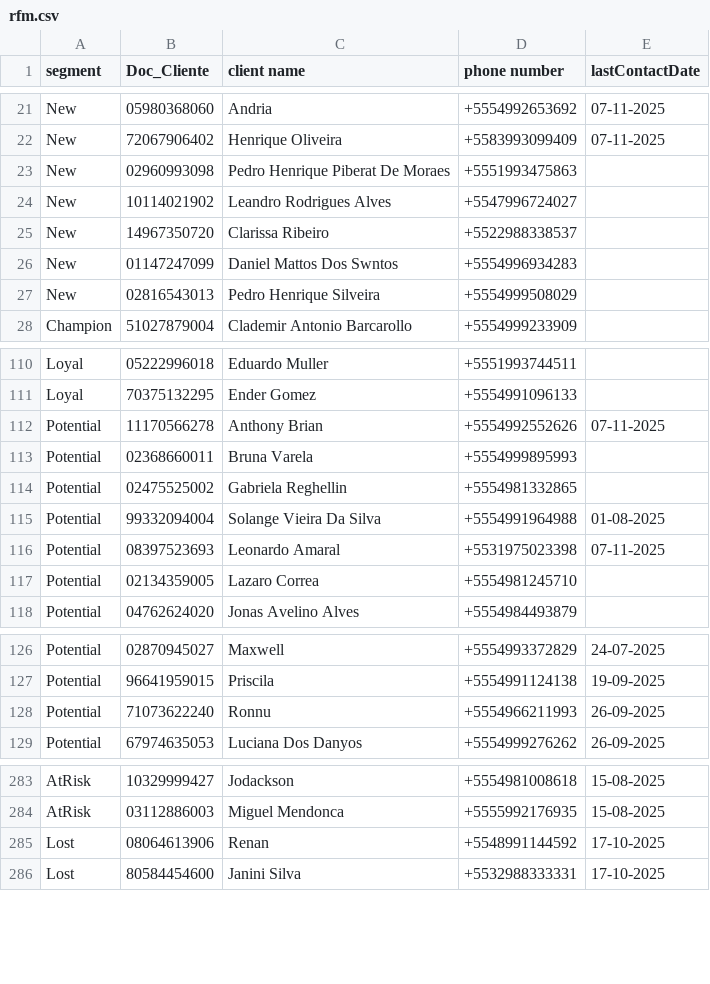
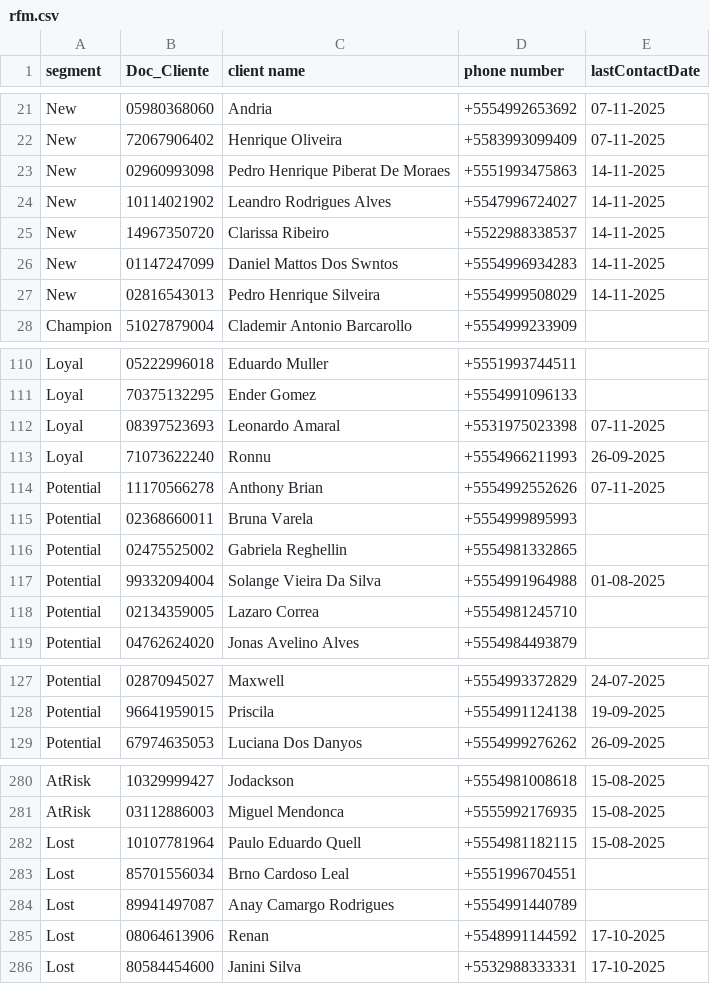
Before and after one commit to lucaslopezpuerta/LavpopBusinessIntelligence, a CSV file: data/rfm.csv, drawn as a sheet; only a part is shown, gaps mark what is left out; the diff covers the shown part only.

```diff
--- a/data/rfm.csv
+++ b/data/rfm.csv
@@ -22,7 +22,7 @@ New,05980368060,Andria,+5554992653692,07-11-2025
 New,72067906402,Henrique Oliveira,+5583993099409,07-11-2025
-New,02960993098,Pedro Henrique Piberat De Moraes,+5551993475863,
-New,10114021902,Leandro Rodrigues Alves,+5547996724027,
-New,14967350720,Clarissa Ribeiro,+5522988338537,
-New,01147247099,Daniel Mattos Dos Swntos,+5554996934283,
-New,02816543013,Pedro Henrique Silveira,+5554999508029,
+New,02960993098,Pedro Henrique Piberat De Moraes,+5551993475863,14-11-2025
+New,10114021902,Leandro Rodrigues Alves,+5547996724027,14-11-2025
+New,14967350720,Clarissa Ribeiro,+5522988338537,14-11-2025
+New,01147247099,Daniel Mattos Dos Swntos,+5554996934283,14-11-2025
+New,02816543013,Pedro Henrique Silveira,+5554999508029,14-11-2025
 Champion,51027879004,Clademir Antonio Barcarollo,+5554999233909,
@@ -111,2 +111,4 @@ Loyal,05222996018,Eduardo Muller,+5551993744511,
 Loyal,70375132295,Ender Gomez,+5554991096133,
+Loyal,08397523693,Leonardo Amaral,+5531975023398,07-11-2025
+Loyal,71073622240,Ronnu,+5554966211993,26-09-2025
 Potential,11170566278,Anthony Brian,+5554992552626,07-11-2025
@@ -115,3 +117,2 @@ Potential,02475525002,Gabriela Reghellin,+5554981332865,
 Potential,99332094004,Solange Vieira Da Silva,+5554991964988,01-08-2025
-Potential,08397523693,Leonardo Amaral,+5531975023398,07-11-2025
 Potential,02134359005,Lazaro Correa,+5554981245710,
@@ -127,3 +128,2 @@ Potential,02870945027,Maxwell,+5554993372829,24-07-2025
 Potential,96641959015,Priscila,+5554991124138,19-09-2025
-Potential,71073622240,Ronnu,+5554966211993,26-09-2025
 Potential,67974635053,Luciana Dos Danyos,+5554999276262,26-09-2025
@@ -284,2 +281,5 @@ AtRisk,10329999427,Jodackson,+5554981008618,15-08-2025
 AtRisk,03112886003,Miguel Mendonca,+5555992176935,15-08-2025
+Lost,10107781964,Paulo Eduardo Quell,+5554981182115,15-08-2025
+Lost,85701556034,Brno Cardoso Leal,+5551996704551,
+Lost,89941497087,Anay Camargo Rodrigues,+5554991440789,
 Lost,08064613906,Renan,+5548991144592,17-10-2025
```
Also changed, not shown: 1 added row and 4 removed rows elsewhere in this file, data/customer.csv, data/weather.csv, 5 other files.
